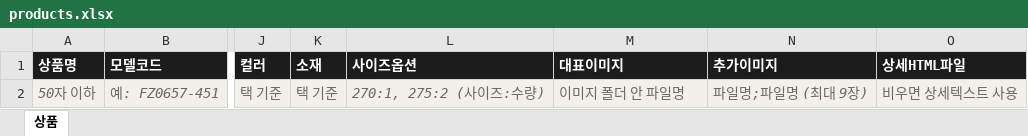
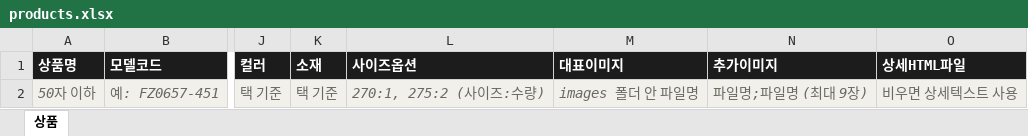
Before and after one commit to LEESANGWONzzzz/blog, an Excel workbook: tools/naver_uploader/products.xlsx, sheet 상품, drawn as a sheet; only a part is shown, gaps mark what is left out; values as stored, in another font and other column widths than the file's, no borders; the diff names each change by its address in the sheet, - before the commit and + after, or states it on an @@ line.

```diff
--- a/tools/naver_uploader/products.xlsx (sheet 상품)
+++ b/tools/naver_uploader/products.xlsx (sheet 상품)
-M2 (대표이미지): 이미지 폴더 안 파일명
+M2 (대표이미지): images 폴더 안 파일명
```
Also changed, not shown: 8 other files.
